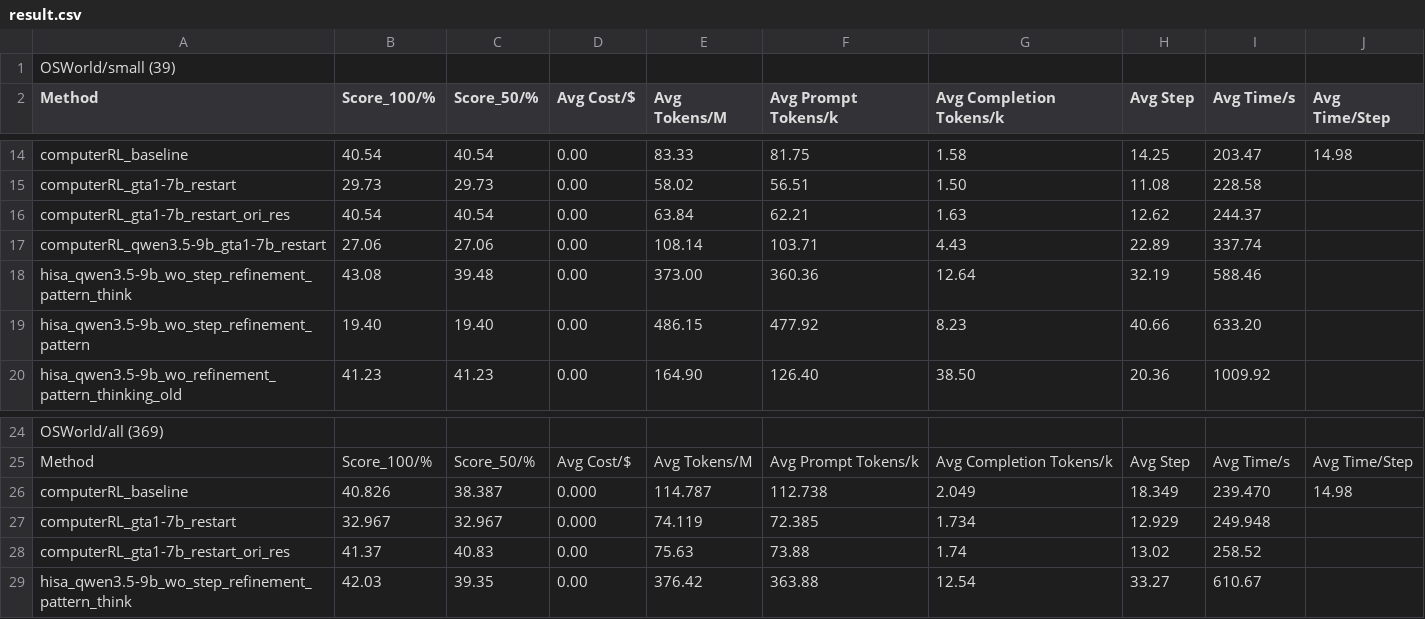
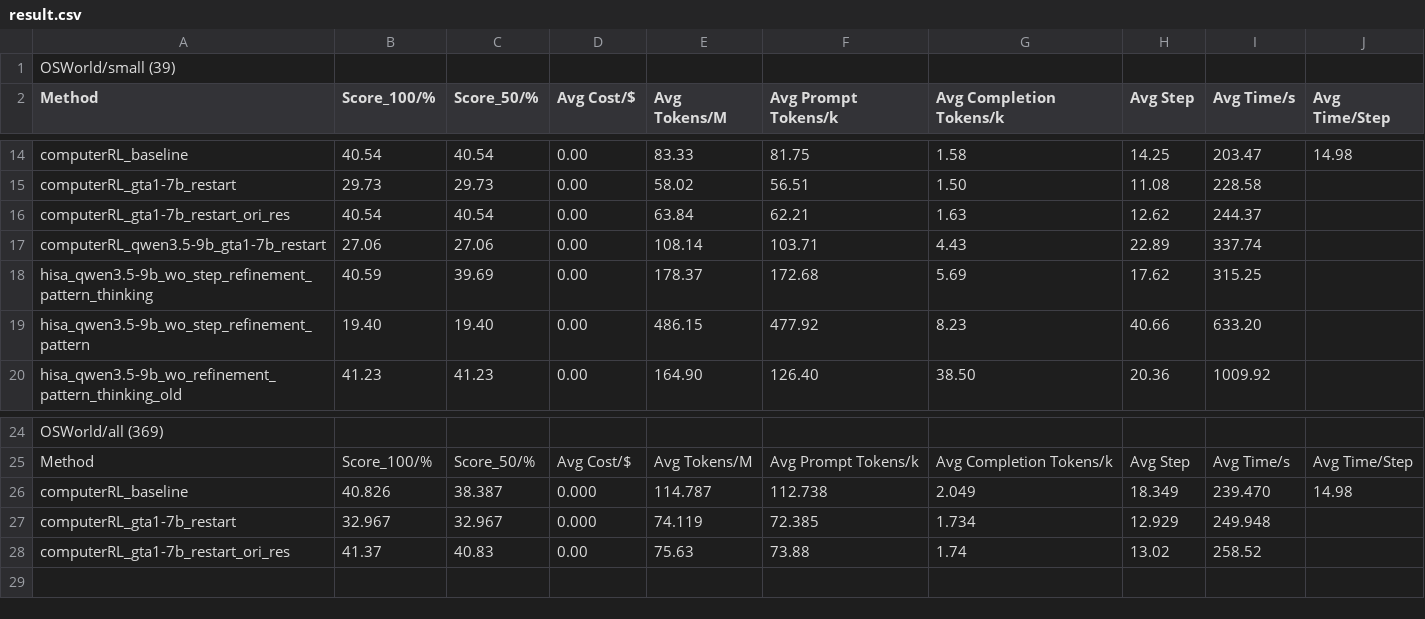
Before and after one commit to liweim/ComputerRL, a CSV file: result.csv, drawn as a sheet; only a part is shown, gaps mark what is left out; removed rows and columns are numbered as before the commit, all else as after; the diff names each change by its address in the sheet, - before the commit and + after, or states it on an @@ line.

Commit message:
update

```diff
--- a/result.csv
+++ b/result.csv
-row 18: hisa_qwen3.5-9b_wo_step_refinement_pattern_think | 43.08 | 39.48 | 0.00 | 373.00 | 360.36 | 12.64 | 32.19 | 588.46
+row 18: hisa_qwen3.5-9b_wo_step_refinement_pattern_thinking | 40.59 | 39.69 | 0.00 | 178.37 | 172.68 | 5.69 | 17.62 | 315.25
-row 29: hisa_qwen3.5-9b_wo_step_refinement_pattern_think | 42.03 | 39.35 | 0.00 | 376.42 | 363.88 | 12.54 | 33.27 | 610.67
```
